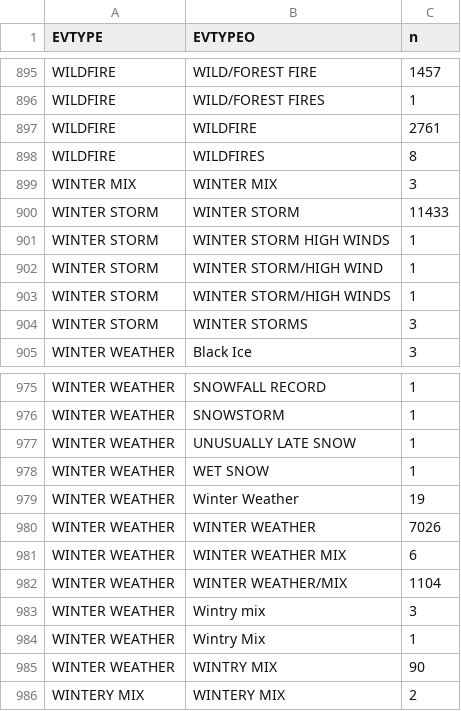
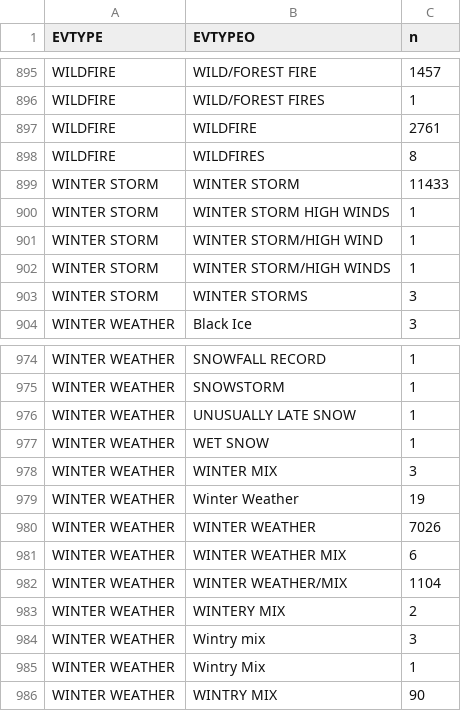
Before and after one commit to r-ruiter/SevereWeather, a CSV file: data/EventTypes.csv, drawn as a sheet; only a part is shown, gaps mark what is left out.

```diff
--- a/data/EventTypes.csv
+++ b/data/EventTypes.csv
@@ -898,3 +898,2 @@
 "WILDFIRE","WILDFIRES",8
-"WINTER MIX","WINTER MIX",3
 "WINTER STORM","WINTER STORM",11433
@@ -978,2 +977,3 @@
 "WINTER WEATHER","WET SNOW",1
+"WINTER WEATHER","WINTER MIX",3
 "WINTER WEATHER","Winter Weather",19
@@ -982,2 +982,3 @@
 "WINTER WEATHER","WINTER WEATHER/MIX",1104
+"WINTER WEATHER","WINTERY MIX",2
 "WINTER WEATHER","Wintry mix",3
@@ -985,2 +986 @@
 "WINTER WEATHER","WINTRY MIX",90
-"WINTERY MIX","WINTERY MIX",2
```
Also changed, not shown: 4 other files.
